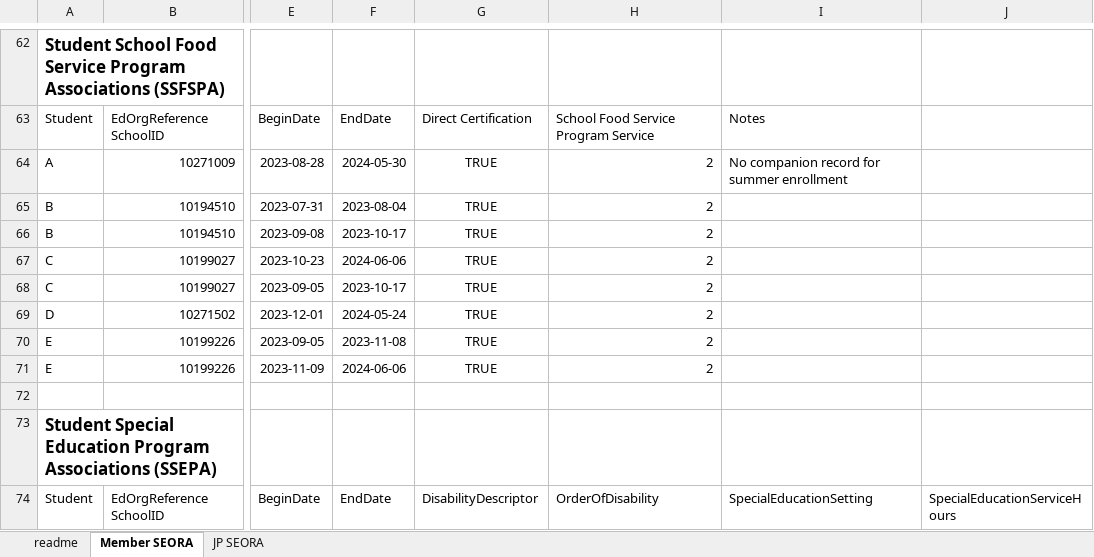
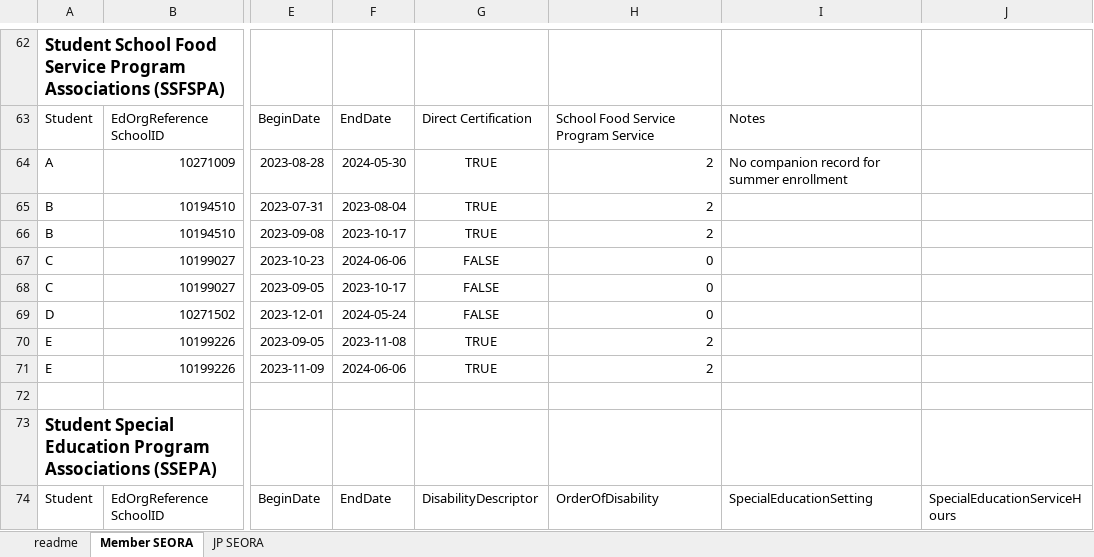
Before and after one commit to mn-mde-edfi/MDE-EdFi-Documentation, an Excel workbook: 2024-25 MDE Ed-Fi Documentation/Joint_Powers_Vendor_Certification_Pattern_Data.xlsx, sheet Member SEORA, drawn as a sheet; only a part is shown, gaps mark what is left out; values as stored, in another font and other column widths than the file's, no borders; table styles not drawn; the diff names each change by its address in the sheet, - before the commit and + after, or states it on an @@ line.

Commit message:
small change to jp spreadsheet

```diff
--- a/2024-25 MDE Ed-Fi Documentation/Joint_Powers_Vendor_Certification_Pattern_Data.xlsx (sheet Member SEORA)
+++ b/2024-25 MDE Ed-Fi Documentation/Joint_Powers_Vendor_Certification_Pattern_Data.xlsx (sheet Member SEORA)
-G67:G69: TRUE
+G67:G69: FALSE
-H67:H69: 2
+H67:H69: 0
```
